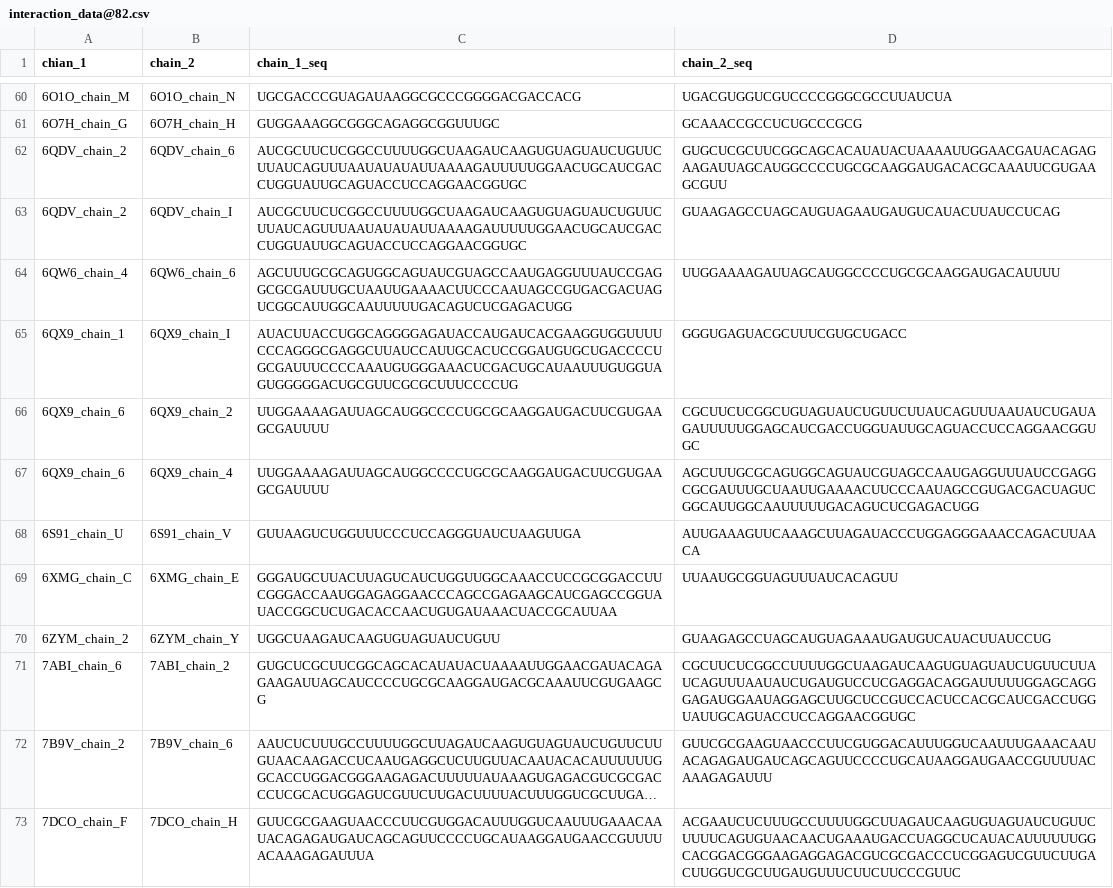
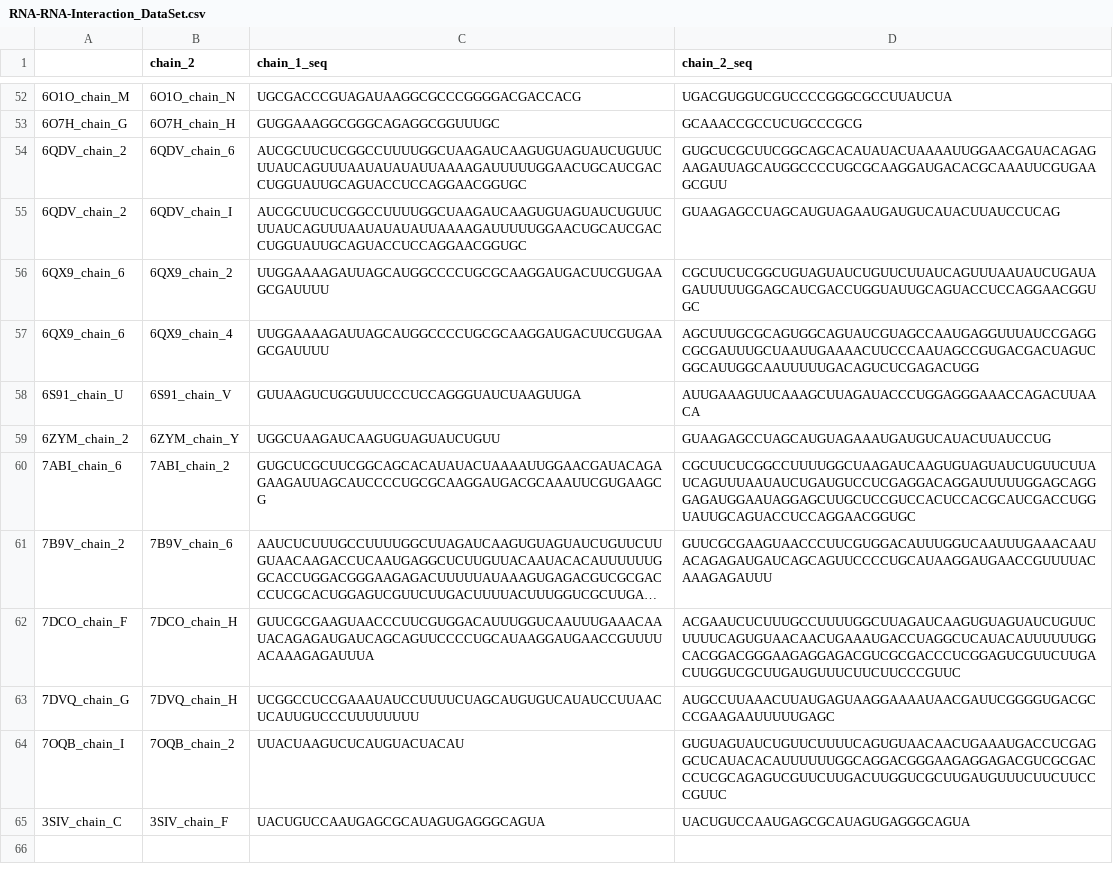
Before and after one commit to meilanglang/RNA-RNA-Interaction, a CSV file: data/RNA-RNA-Interaction_DataSet.csv (was data/interaction_data@82.csv), drawn as a sheet; only a part is shown, gaps mark what is left out; the shorter side is filled out with more unchanged rows; long unchanged cells end in …; the diff covers the shown part only; the diff names each change by its address in the sheet, - before the commit and + after, or states it on an @@ line.

Commit message:
change the data
Signed-off-by: Lhymxlr1 <1318205232@qq.com>

```diff
--- a/data/interaction_data@82.csv
+++ b/data/RNA-RNA-Interaction_DataSet.csv
-A1: chian_1
+A1: (empty)
-row 64: 6QW6_chain_4 | 6QW6_chain_6 | AGCUUUGCGCAGUGGCAGUAUCGUAGCCAAUGAGGUUUAUCCGAGGCGCGAUUUGCUAAUUGAAAACUUCCCAAUAGCCGUGACGACUAGUCGGCAUUGGCAAUUUUUGACAGUCUCGAGACUGG | UUGGAAAAGAUUAGCAUGGCCCCUGCGCAAGGAUGACAUUUU
-row 65: 6QX9_chain_1 | 6QX9_chain_I | AUACUUACCUGGCAGGGGAGAUACCAUGAUCACGAAGGUGGUUUUCCCAGGGCGAGGCUUAUCCAUUGCACUCCGGAUGUGCUGACCCCUGCGAUUUCCCCAAAUGUGGGAAACUCGACUGCAUAAUUUGUGGUAGUGGGGGACUGCGUUCGCGCUUUCCCCUG | GGGUGAGUACGCUUUCGUGCUGACC
-row 69: 6XMG_chain_C | 6XMG_chain_E | GGGAUGCUUACUUAGUCAUCUGGUUGGCAAACCUCCGCGGACCUUCGGGACCAAUGGAGAGGAACCCAGCCGAGAAGCAUCGAGCCGGUAUACCGGCUCUGACACCAACUGUGAUAAACUACCGCAUUAA | UUAAUGCGGUAGUUUAUCACAGUU
```
Also changed, not shown: 15 removed rows elsewhere in this file.
